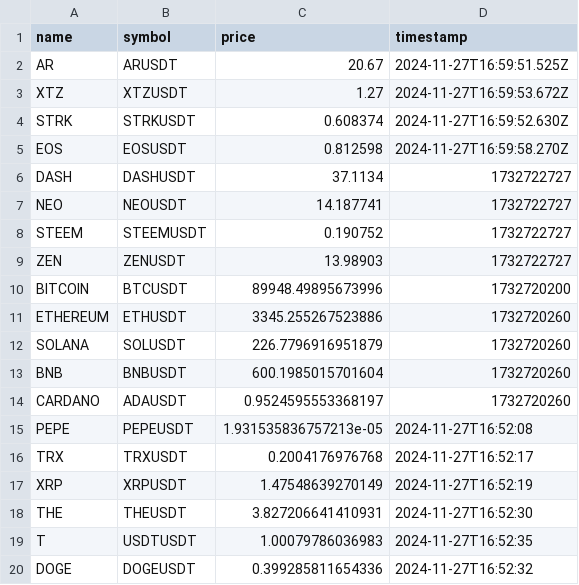
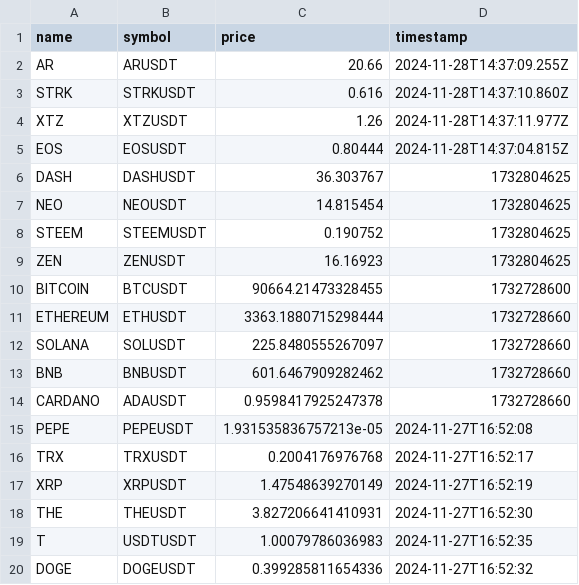
Before and after one commit to IngDatos-SocialMedia/Ing-Datos-Back, a CSV file: combined_data.csv, drawn as a sheet.

Commit message:
feat:Union para data set

```diff
--- a/combined_data.csv
+++ b/combined_data.csv
@@ -1,15 +1,15 @@
 name,symbol,price,timestamp
-AR,ARUSDT,20.67,2024-11-27T16:59:51.525Z
-XTZ,XTZUSDT,1.27,2024-11-27T16:59:53.672Z
-STRK,STRKUSDT,0.608374,2024-11-27T16:59:52.630Z
-EOS,EOSUSDT,0.812598,2024-11-27T16:59:58.270Z
-DASH,DASHUSDT,37.1134,1732722727
-NEO,NEOUSDT,14.187741,1732722727
-STEEM,STEEMUSDT,0.190752,1732722727
-ZEN,ZENUSDT,13.98903,1732722727
-BITCOIN,BTCUSDT,89948.49895673996,1732720200
-ETHEREUM,ETHUSDT,3345.255267523886,1732720260
-SOLANA,SOLUSDT,226.7796916951879,1732720260
-BNB,BNBUSDT,600.1985015701604,1732720260
-CARDANO,ADAUSDT,0.9524595553368197,1732720260
+AR,ARUSDT,20.66,2024-11-28T14:37:09.255Z
+STRK,STRKUSDT,0.616,2024-11-28T14:37:10.860Z
+XTZ,XTZUSDT,1.26,2024-11-28T14:37:11.977Z
+EOS,EOSUSDT,0.80444,2024-11-28T14:37:04.815Z
+DASH,DASHUSDT,36.303767,1732804625
+NEO,NEOUSDT,14.815454,1732804625
+STEEM,STEEMUSDT,0.190752,1732804625
+ZEN,ZENUSDT,16.16923,1732804625
+BITCOIN,BTCUSDT,90664.21473328455,1732728600
+ETHEREUM,ETHUSDT,3363.1880715298444,1732728660
+SOLANA,SOLUSDT,225.8480555267097,1732728660
+BNB,BNBUSDT,601.6467909282462,1732728660
+CARDANO,ADAUSDT,0.9598417925247378,1732728660
 PEPE,PEPEUSDT,1.931535836757213e-05,2024-11-27T16:52:08
```
Also changed, not shown: 15 other files.
